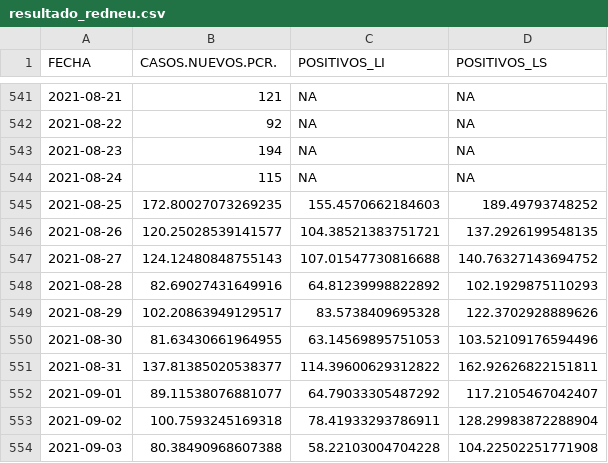
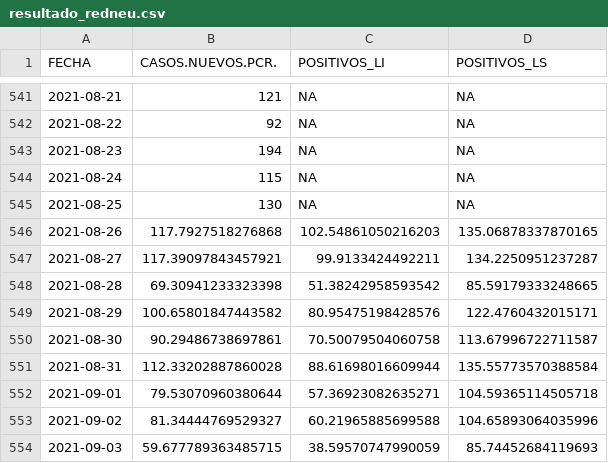
Before and after one commit to icane/covid19-rho, a CSV file: resultado_redneu.csv, drawn as a sheet; only a part is shown, gaps mark what is left out; the diff covers the shown part only.

Commit message:
Actualizado a 27/08/2021

```diff
--- a/resultado_redneu.csv
+++ b/resultado_redneu.csv
@@ -544,11 +544,11 @@ FECHA,CASOS.NUEVOS.PCR.,POSITIVOS_LI,POSITIVOS_LS
 2021-08-24,115,NA,NA
-2021-08-25,172.80027073269235,155.4570662184603,189.49793748252
-2021-08-26,120.25028539141577,104.38521383751721,137.2926199548135
-2021-08-27,124.12480848755143,107.01547730816688,140.76327143694752
-2021-08-28,82.69027431649916,64.81239998822892,102.1929875110293
-2021-08-29,102.20863949129517,83.5738409695328,122.3702928889626
-2021-08-30,81.63430661964955,63.14569895751053,103.52109176594496
-2021-08-31,137.81385020538377,114.39600629312822,162.92626822151811
-2021-09-01,89.11538076881077,64.79033305487292,117.2105467042407
-2021-09-02,100.7593245169318,78.41933293786911,128.29983872288904
-2021-09-03,80.38490968607388,58.22103004704228,104.22502251771908
+2021-08-25,130,NA,NA
+2021-08-26,117.7927518276868,102.54861050216203,135.06878337870165
+2021-08-27,117.39097843457921,99.9133424492211,134.2250951237287
+2021-08-28,69.30941233323398,51.38242958593542,85.59179333248665
+2021-08-29,100.65801847443582,80.95475198428576,122.4760432015171
+2021-08-30,90.29486738697861,70.50079504060758,113.67996722711587
+2021-08-31,112.33202887860028,88.61698016609944,135.55773570388584
+2021-09-01,79.53070960380644,57.36923082635271,104.59365114505718
+2021-09-02,81.34444769529327,60.21965885699588,104.65893064035996
+2021-09-03,59.677789363485715,38.59570747990059,85.74452684119693
```
Also changed, not shown: 1 added row and 12 edited cells elsewhere in this file.
